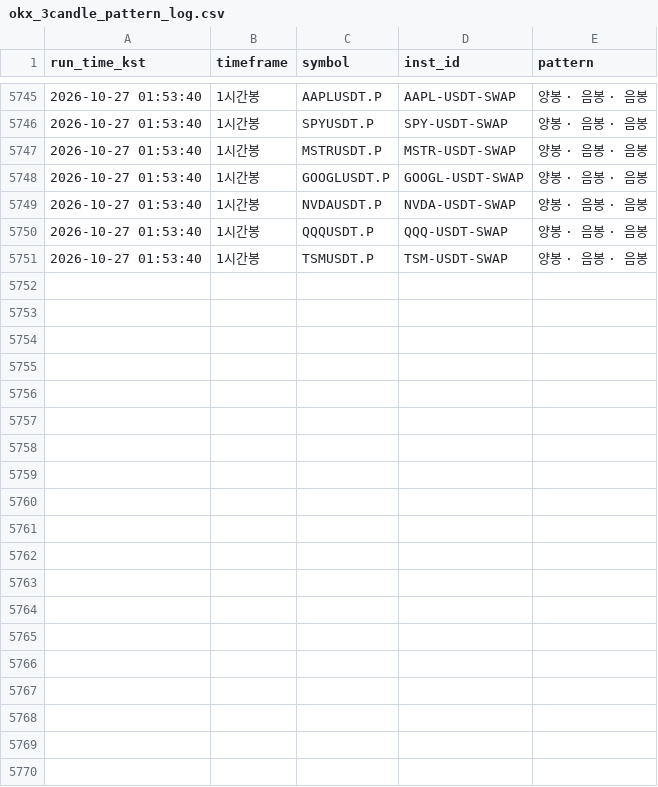
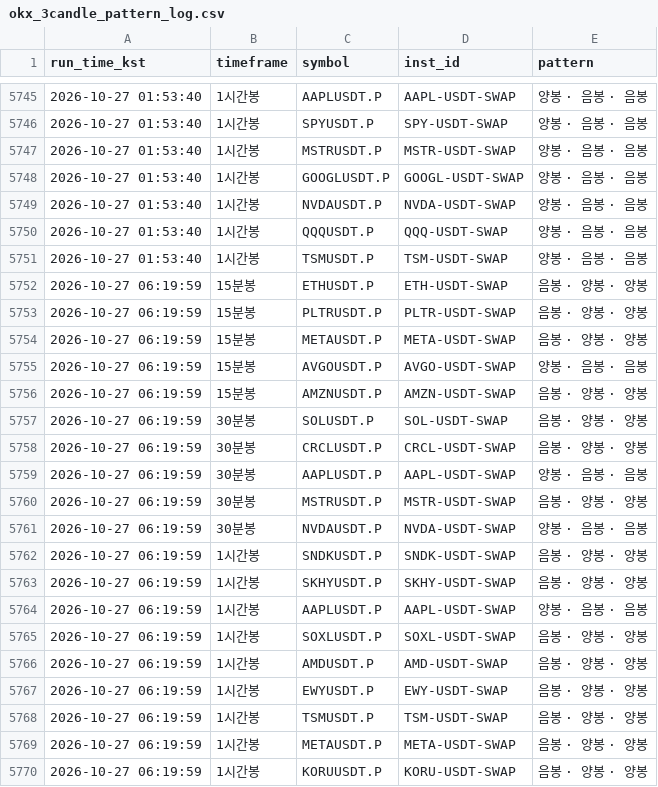
Before and after one commit to suchulkim/Trader_KIM, a CSV file: okx_3candle_pattern_log.csv, drawn as a sheet; only a part is shown, gaps mark what is left out; the diff names each change by its address in the sheet, - before the commit and + after, or states it on an @@ line.

```diff
--- a/okx_3candle_pattern_log.csv
+++ b/okx_3candle_pattern_log.csv
+row 5752: 2026-10-27 06:19:59 | 15분봉 | ETHUSDT.P | ETH-USDT-SWAP | 음봉 · 양봉 · 양봉
+row 5753: 2026-10-27 06:19:59 | 15분봉 | PLTRUSDT.P | PLTR-USDT-SWAP | 음봉 · 양봉 · 양봉
+row 5754: 2026-10-27 06:19:59 | 15분봉 | METAUSDT.P | META-USDT-SWAP | 음봉 · 양봉 · 양봉
+row 5755: 2026-10-27 06:19:59 | 15분봉 | AVGOUSDT.P | AVGO-USDT-SWAP | 양봉 · 음봉 · 음봉
+row 5756: 2026-10-27 06:19:59 | 15분봉 | AMZNUSDT.P | AMZN-USDT-SWAP | 음봉 · 양봉 · 양봉
+row 5757: 2026-10-27 06:19:59 | 30분봉 | SOLUSDT.P | SOL-USDT-SWAP | 음봉 · 양봉 · 양봉
+row 5758: 2026-10-27 06:19:59 | 30분봉 | CRCLUSDT.P | CRCL-USDT-SWAP | 음봉 · 양봉 · 양봉
+row 5759: 2026-10-27 06:19:59 | 30분봉 | AAPLUSDT.P | AAPL-USDT-SWAP | 양봉 · 음봉 · 음봉
+row 5760: 2026-10-27 06:19:59 | 30분봉 | MSTRUSDT.P | MSTR-USDT-SWAP | 음봉 · 양봉 · 양봉
+row 5761: 2026-10-27 06:19:59 | 30분봉 | NVDAUSDT.P | NVDA-USDT-SWAP | 양봉 · 음봉 · 음봉
+row 5762: 2026-10-27 06:19:59 | 1시간봉 | SNDKUSDT.P | SNDK-USDT-SWAP | 음봉 · 양봉 · 양봉
+row 5763: 2026-10-27 06:19:59 | 1시간봉 | SKHYUSDT.P | SKHY-USDT-SWAP | 음봉 · 양봉 · 양봉
+row 5764: 2026-10-27 06:19:59 | 1시간봉 | AAPLUSDT.P | AAPL-USDT-SWAP | 양봉 · 음봉 · 음봉
+row 5765: 2026-10-27 06:19:59 | 1시간봉 | SOXLUSDT.P | SOXL-USDT-SWAP | 음봉 · 양봉 · 양봉
+row 5766: 2026-10-27 06:19:59 | 1시간봉 | AMDUSDT.P | AMD-USDT-SWAP | 음봉 · 양봉 · 양봉
+row 5767: 2026-10-27 06:19:59 | 1시간봉 | EWYUSDT.P | EWY-USDT-SWAP | 음봉 · 양봉 · 양봉
+row 5768: 2026-10-27 06:19:59 | 1시간봉 | TSMUSDT.P | TSM-USDT-SWAP | 음봉 · 양봉 · 양봉
+row 5769: 2026-10-27 06:19:59 | 1시간봉 | METAUSDT.P | META-USDT-SWAP | 음봉 · 양봉 · 양봉
+row 5770: 2026-10-27 06:19:59 | 1시간봉 | KORUUSDT.P | KORU-USDT-SWAP | 음봉 · 양봉 · 양봉
```
Also changed, not shown: 2 other files.
